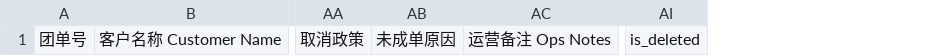
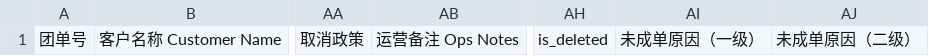
Before and after one commit to ElonYao0623/GBDashborad, a CSV file: booking_data.csv, drawn as a sheet; only a part is shown, gaps mark what is left out; removed rows and columns are numbered as before the commit, all else as after; the diff names each change by its address in the sheet, - before the commit and + after, or states it on an @@ line.

```diff
--- a/booking_data.csv
+++ b/booking_data.csv
-column AB, row 1: 未成单原因
+column AI, row 1: 未成单原因（一级）
+column AJ, row 1: 未成单原因（二级）
```
Also changed, not shown: order_data.csv, price_compare.csv, 10 other files.
